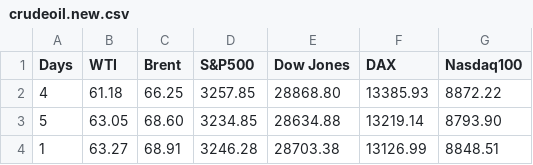
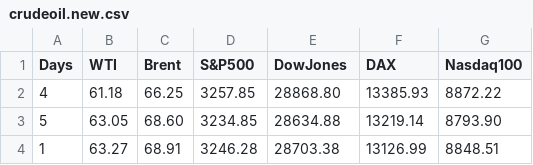
Before and after one commit to nattiyaaaa/crudeoil, a CSV file: crudeoil.new.csv, drawn as a sheet; only a part is shown.

Commit message:
Update crudeoil.new.csv

```diff
--- a/crudeoil.new.csv
+++ b/crudeoil.new.csv
@@ -1,2 +1,2 @@
-Days,WTI,Brent,S&P500,Dow Jones,DAX,Nasdaq100
+Days,WTI,Brent,S&P500,DowJones,DAX,Nasdaq100
 4,61.18,66.25,3257.85,28868.80,13385.93,8872.22
```
